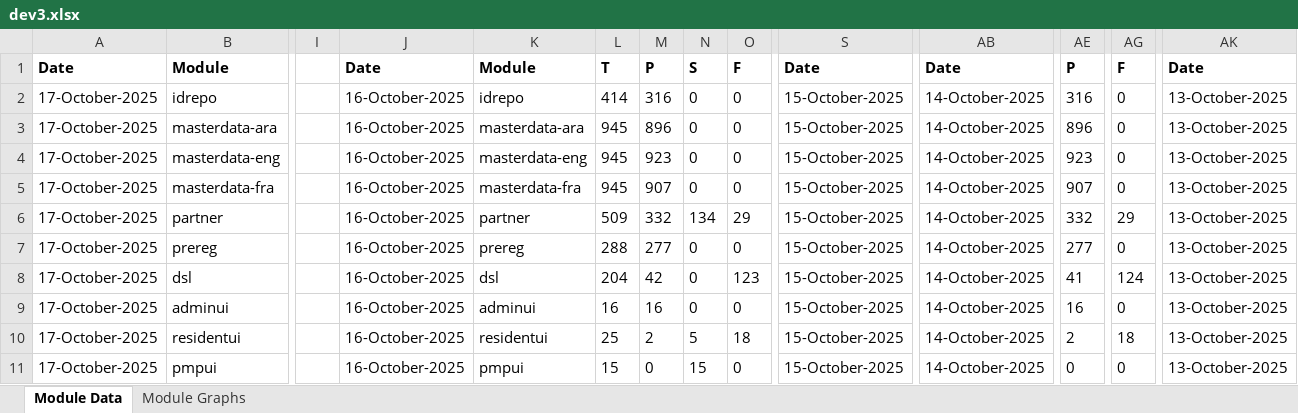
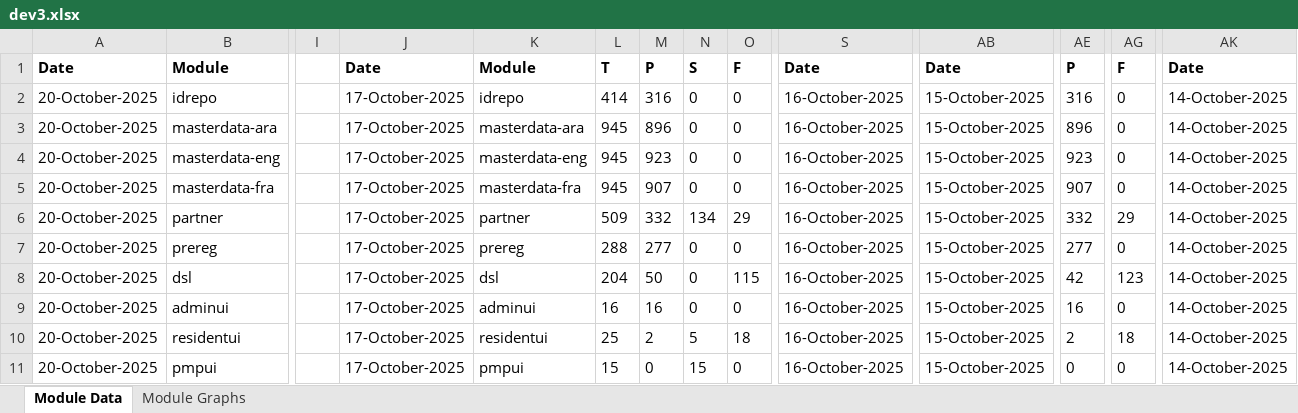
Before and after one commit to mosip/test-management, an Excel workbook: minio-report-tracker/xlxs/dev3.xlsx, sheet Module Data, drawn as a sheet; only a part is shown, gaps mark what is left out; values as stored, in another font and other column widths than the file's, no borders; the diff names each change by its address in the sheet, - before the commit and + after, or states it on an @@ line.

```diff
--- a/minio-report-tracker/xlxs/dev3.xlsx (sheet Module Data)
+++ b/minio-report-tracker/xlxs/dev3.xlsx (sheet Module Data)
-A2:A11: 17-October-2025
+A2:A11: 20-October-2025
-J2:J11: 16-October-2025
+J2:J11: 17-October-2025
-S2:S11: 15-October-2025
+S2:S11: 16-October-2025
-AB2:AB11: 14-October-2025
+AB2:AB11: 15-October-2025
-AK2:AK11: 13-October-2025
+AK2:AK11: 14-October-2025
-M8: 42
+M8: 50
-O8: 123
+O8: 115
-AE8: 41
+AE8: 42
-AG8: 124
+AG8: 123
```
Also changed, not shown: charts or pictures, minio-report-tracker/xlxs/cellbox21.xlsx, minio-report-tracker/xlxs/collab.xlsx, 17 other files.
